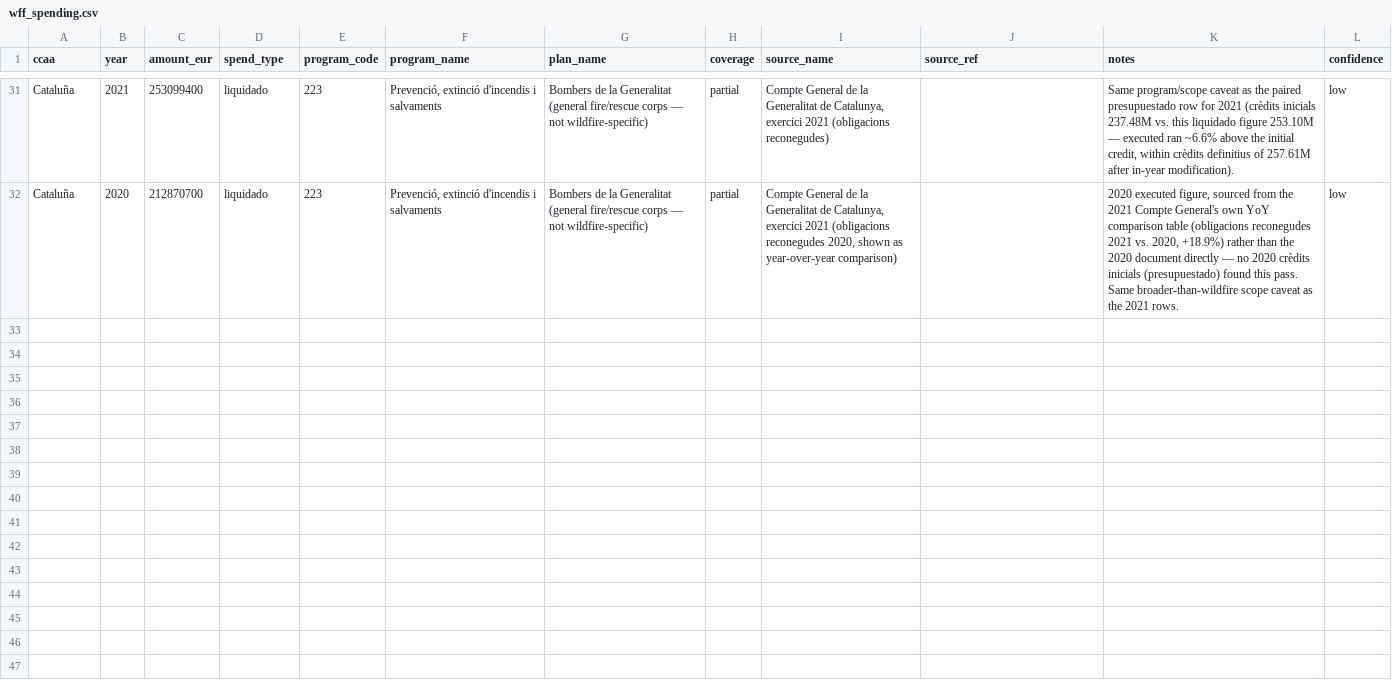
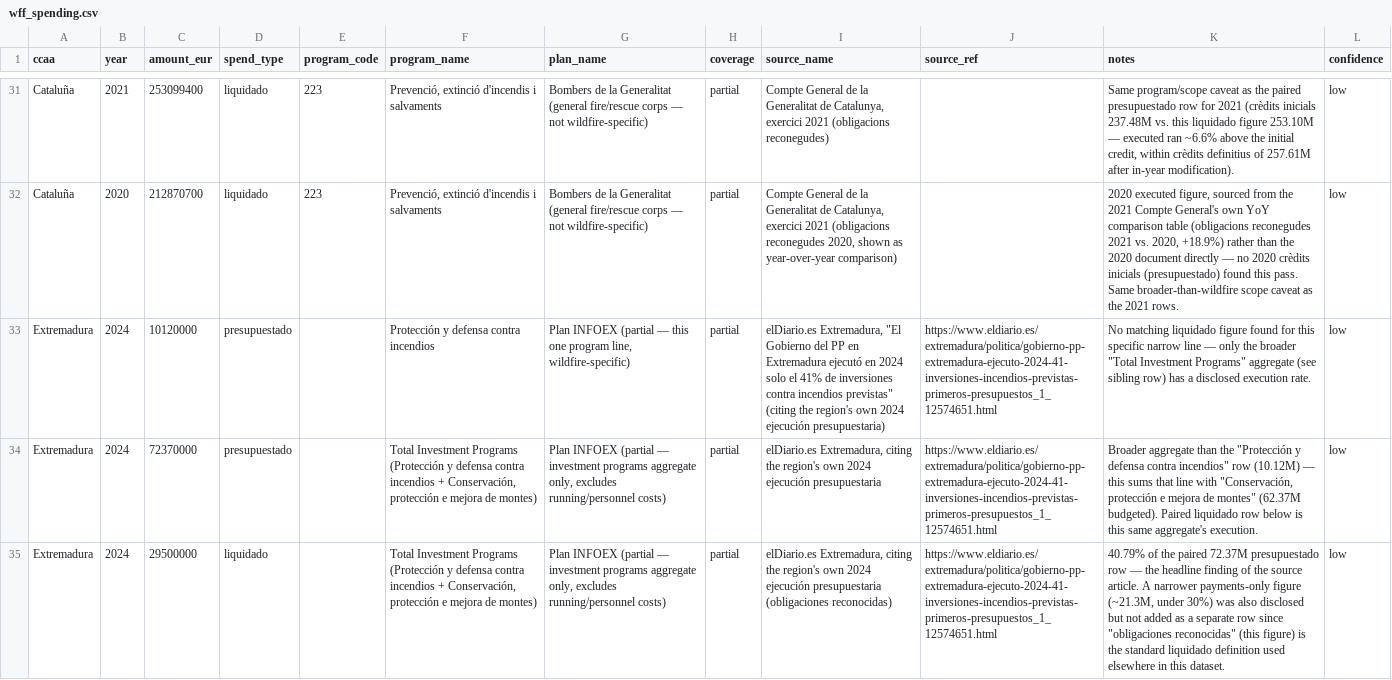
Before and after one commit to JavierGOrdonnez/SVS, a CSV file: wildfire-funding/data/raw/wff_spending.csv, drawn as a sheet; only a part is shown, gaps mark what is left out; the diff covers the shown part only; the diff names each change by its address in the sheet, - before the commit and + after, or states it on an @@ line.

```diff
--- a/wildfire-funding/data/raw/wff_spending.csv
+++ b/wildfire-funding/data/raw/wff_spending.csv
+row 33: Extremadura | 2024 | 10120000 | presupuestado |  | Protección y defensa contra incendios | Plan INFOEX (partial — this one program line, wildfire-specific) | partial | elDiario.es Extremadura, "El Gobierno del PP en Extremadura ejecutó en 2024 solo el 41% de inversiones contra incendios previstas" (citing the region's own 2024 ejecución presupuestaria) | https://www.eldiario.es/extremadura/politica/gobierno-pp-extremadura-ejecuto-2024-41-inversiones-incendios-previstas-primeros-presupuestos_1_12574651.html | No matching liquidado figure found for this specific narrow line — only the broader "Total Investment Programs" aggregate (see sibling row) has a disclosed execution rate. | low
+row 34: Extremadura | 2024 | 72370000 | presupuestado |  | Total Investment Programs (Protección y defensa contra incendios + Conservación, protección e mejora de montes) | Plan INFOEX (partial — investment programs aggregate only, excludes running/personnel costs) | partial | elDiario.es Extremadura, citing the region's own 2024 ejecución presupuestaria | https://www.eldiario.es/extremadura/politica/gobierno-pp-extremadura-ejecuto-2024-41-inversiones-incendios-previstas-primeros-presupuestos_1_12574651.html | Broader aggregate than the "Protección y defensa contra incendios" row (10.12M) — this sums that line with "Conservación, protección e mejora de montes" (62.37M budgeted). Paired liquidado row below is this same aggregate's execution. | low
+row 35: Extremadura | 2024 | 29500000 | liquidado |  | Total Investment Programs (Protección y defensa contra incendios + Conservación, protección e mejora de montes) | Plan INFOEX (partial — investment programs aggregate only, excludes running/personnel costs) | partial | elDiario.es Extremadura, citing the region's own 2024 ejecución presupuestaria (obligaciones reconocidas) | https://www.eldiario.es/extremadura/politica/gobierno-pp-extremadura-ejecuto-2024-41-inversiones-incendios-previstas-primeros-presupuestos_1_12574651.html | 40.79% of the paired 72.37M presupuestado row — the headline finding of the source article. A narrower payments-only figure (~21.3M, under 30%) was also disclosed but not added as a separate row since "obligaciones reconocidas" (this figure) is the standard liquidado definition used elsewhere in this dataset. | low
```
Also changed, not shown: 2 added rows elsewhere in this file.
